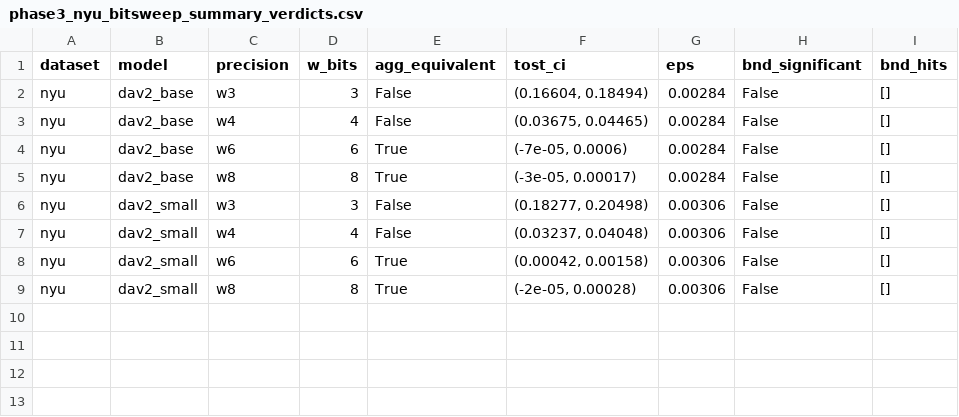
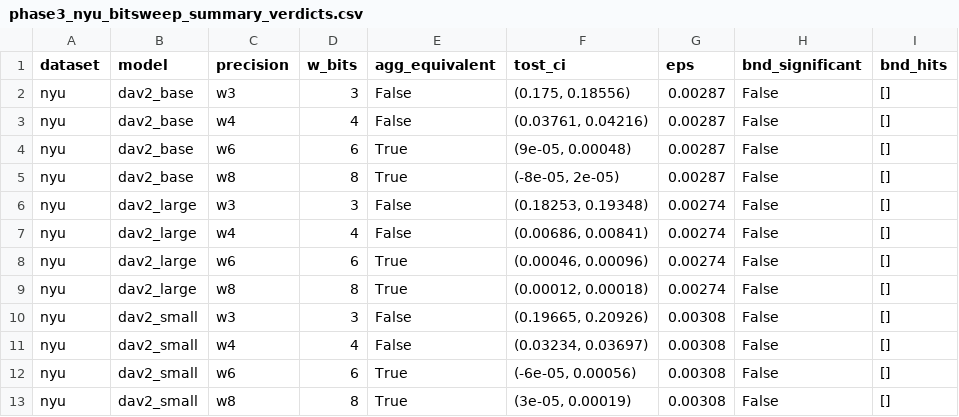
Before and after one commit to Swa-s-tik/Depth-Quantization, a CSV file: results/phase3_nyu_bitsweep_summary_verdicts.csv, drawn as a sheet.

```diff
--- a/results/phase3_nyu_bitsweep_summary_verdicts.csv
+++ b/results/phase3_nyu_bitsweep_summary_verdicts.csv
@@ -1,9 +1,13 @@
 dataset,model,precision,w_bits,agg_equivalent,tost_ci,eps,bnd_significant,bnd_hits
-nyu,dav2_base,w3,3,False,"(0.16604, 0.18494)",0.00284,False,[]
-nyu,dav2_base,w4,4,False,"(0.03675, 0.04465)",0.00284,False,[]
-nyu,dav2_base,w6,6,True,"(-7e-05, 0.0006)",0.00284,False,[]
-nyu,dav2_base,w8,8,True,"(-3e-05, 0.00017)",0.00284,False,[]
-nyu,dav2_small,w3,3,False,"(0.18277, 0.20498)",0.00306,False,[]
-nyu,dav2_small,w4,4,False,"(0.03237, 0.04048)",0.00306,False,[]
-nyu,dav2_small,w6,6,True,"(0.00042, 0.00158)",0.00306,False,[]
-nyu,dav2_small,w8,8,True,"(-2e-05, 0.00028)",0.00306,False,[]
+nyu,dav2_base,w3,3,False,"(0.175, 0.18556)",0.00287,False,[]
+nyu,dav2_base,w4,4,False,"(0.03761, 0.04216)",0.00287,False,[]
+nyu,dav2_base,w6,6,True,"(9e-05, 0.00048)",0.00287,False,[]
+nyu,dav2_base,w8,8,True,"(-8e-05, 2e-05)",0.00287,False,[]
+nyu,dav2_large,w3,3,False,"(0.18253, 0.19348)",0.00274,False,[]
+nyu,dav2_large,w4,4,False,"(0.00686, 0.00841)",0.00274,False,[]
+nyu,dav2_large,w6,6,True,"(0.00046, 0.00096)",0.00274,False,[]
+nyu,dav2_large,w8,8,True,"(0.00012, 0.00018)",0.00274,False,[]
+nyu,dav2_small,w3,3,False,"(0.19665, 0.20926)",0.00308,False,[]
+nyu,dav2_small,w4,4,False,"(0.03234, 0.03697)",0.00308,False,[]
+nyu,dav2_small,w6,6,True,"(-6e-05, 0.00056)",0.00308,False,[]
+nyu,dav2_small,w8,8,True,"(3e-05, 0.00019)",0.00308,False,[]
```
Also changed, not shown: results/gptq_eval.csv, results/phase3_nyu_bitsweep_summary.csv, 14 other files.
